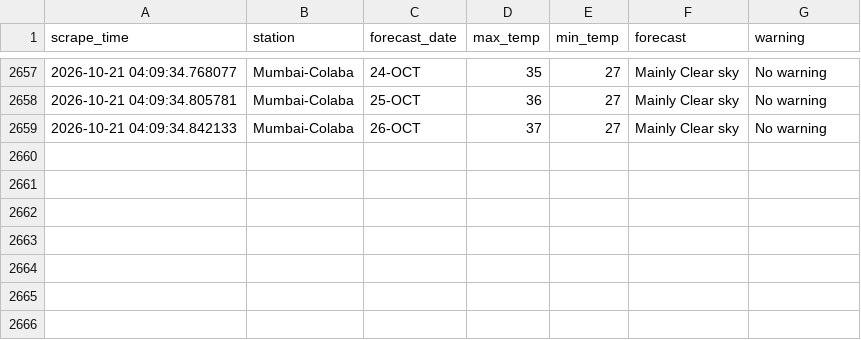
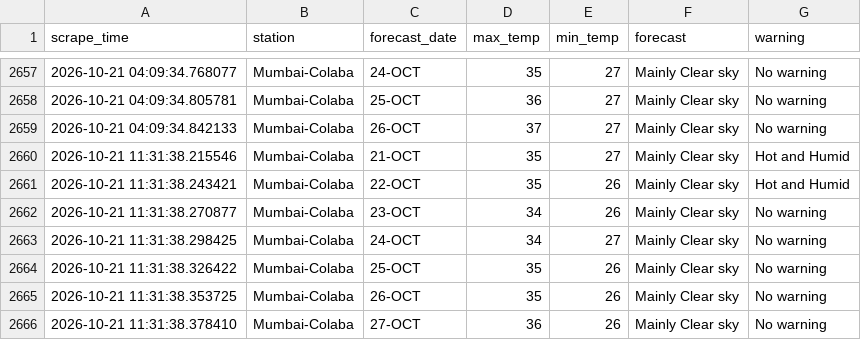
Before and after one commit to Suhanikhanna26/Imd-forecast-scraper, a CSV file: data/imd_forecast.csv, drawn as a sheet; only a part is shown, gaps mark what is left out; the diff names each change by its address in the sheet, - before the commit and + after, or states it on an @@ line.

```diff
--- a/data/imd_forecast.csv
+++ b/data/imd_forecast.csv
+row 2660: 2026-10-21 11:31:38.215546 | Mumbai-Colaba | 21-OCT | 35 | 27 | Mainly Clear sky | Hot and Humid
+row 2661: 2026-10-21 11:31:38.243421 | Mumbai-Colaba | 22-OCT | 35 | 26 | Mainly Clear sky | Hot and Humid
+row 2662: 2026-10-21 11:31:38.270877 | Mumbai-Colaba | 23-OCT | 34 | 26 | Mainly Clear sky | No warning
+row 2663: 2026-10-21 11:31:38.298425 | Mumbai-Colaba | 24-OCT | 34 | 27 | Mainly Clear sky | No warning
+row 2664: 2026-10-21 11:31:38.326422 | Mumbai-Colaba | 25-OCT | 35 | 26 | Mainly Clear sky | No warning
+row 2665: 2026-10-21 11:31:38.353725 | Mumbai-Colaba | 26-OCT | 35 | 26 | Mainly Clear sky | No warning
+row 2666: 2026-10-21 11:31:38.378410 | Mumbai-Colaba | 27-OCT | 36 | 26 | Mainly Clear sky | No warning
```
